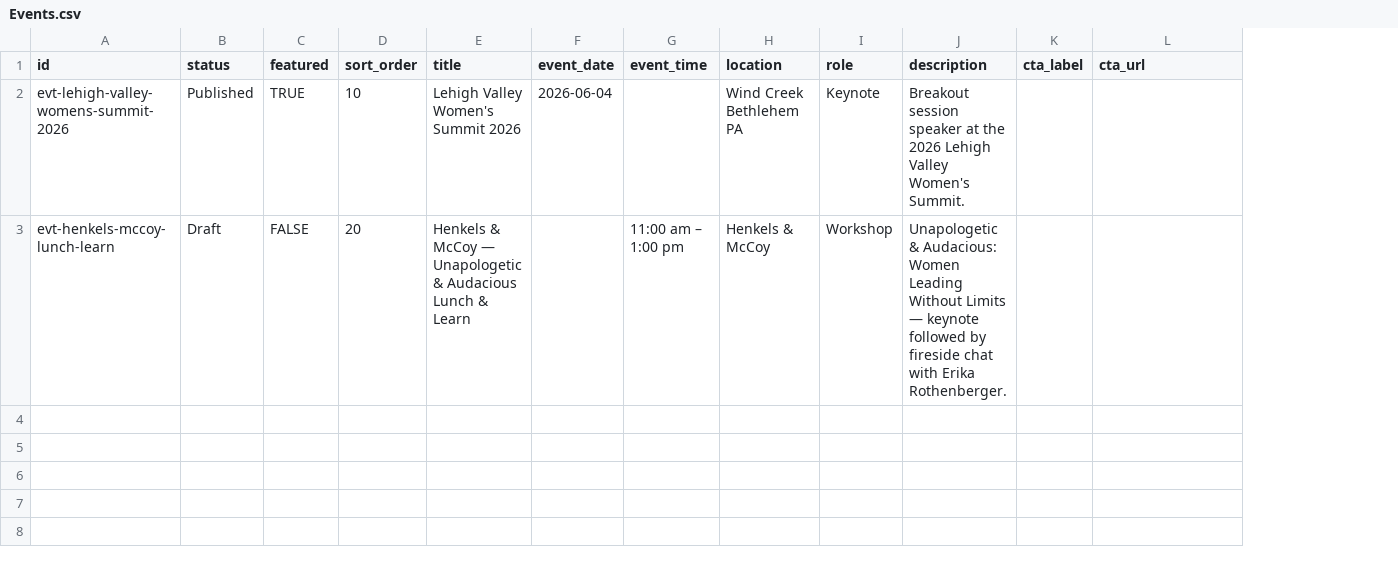
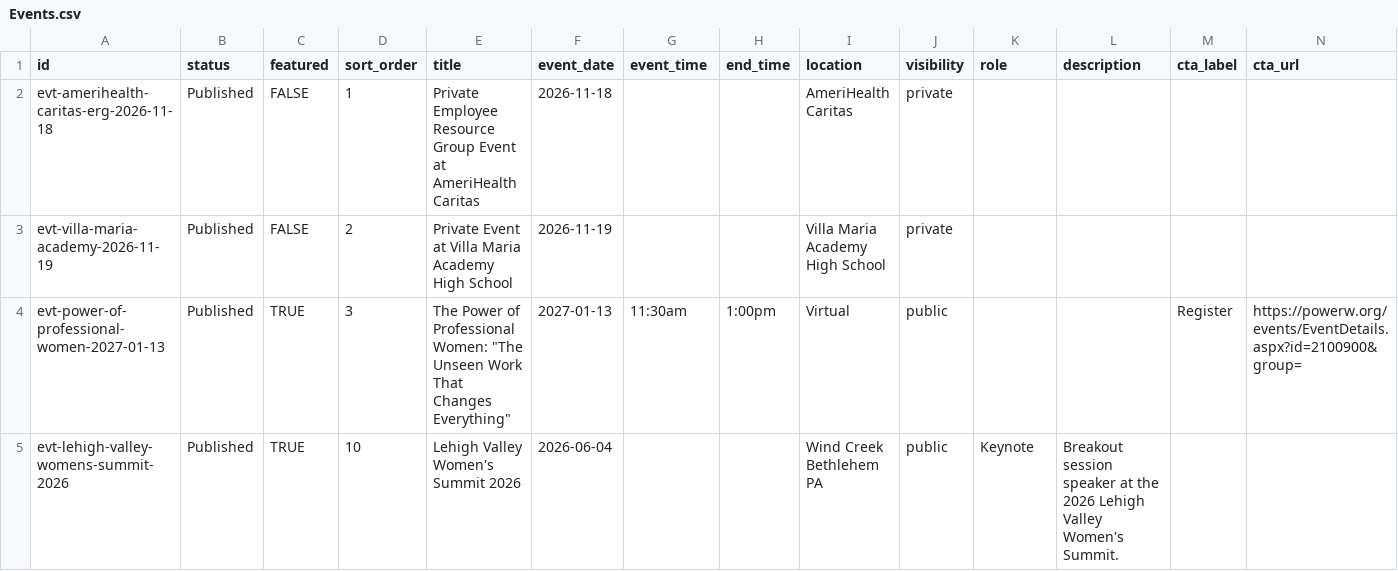
Before and after one commit to markusbrown123/narrativa-site, a CSV file: docs/sheet-templates/Events.csv, drawn as a sheet; only a part is shown; removed rows and columns are numbered as before the commit, all else as after; rows hold the shown columns only; the diff names each change by its address in the sheet, - before the commit and + after, or states it on an @@ line.

```diff
--- a/docs/sheet-templates/Events.csv
+++ b/docs/sheet-templates/Events.csv
+column H (end_time), empty
+column J (visibility), row 5: public
+row 2: evt-amerihealth-caritas-erg-2026-11-18 | Published | FALSE | 1 | Private Employee Resource Group Event at AmeriHealth Caritas | 2026-11-18 |  |  | AmeriHealth Caritas | private
+row 3: evt-villa-maria-academy-2026-11-19 | Published | FALSE | 2 | Private Event at Villa Maria Academy High School | 2026-11-19 |  |  | Villa Maria Academy High School | private
+row 4: evt-power-of-professional-women-2027-01-13 | Published | TRUE | 3 | The Power of Professional Women: "The Unseen Work That Changes Everything" | 2027-01-13 | 11:30am | 1:00pm | Virtual | public |  |  | Register | https://powerw.org/events/EventDetails.aspx?id=2100900&group=
-row 3: evt-henkels-mccoy-lunch-learn | Draft | FALSE | 20 | Henkels & McCoy — Unapologetic & Audacious Lunch & Learn |  | 11:00 am – 1:00 pm | Henkels & McCoy | Workshop | Unapologetic & Audacious: Women Leading Without Limits — keynote followed by fireside chat with Erika Rothenberger.
```
Also changed, not shown: 16 other files.
